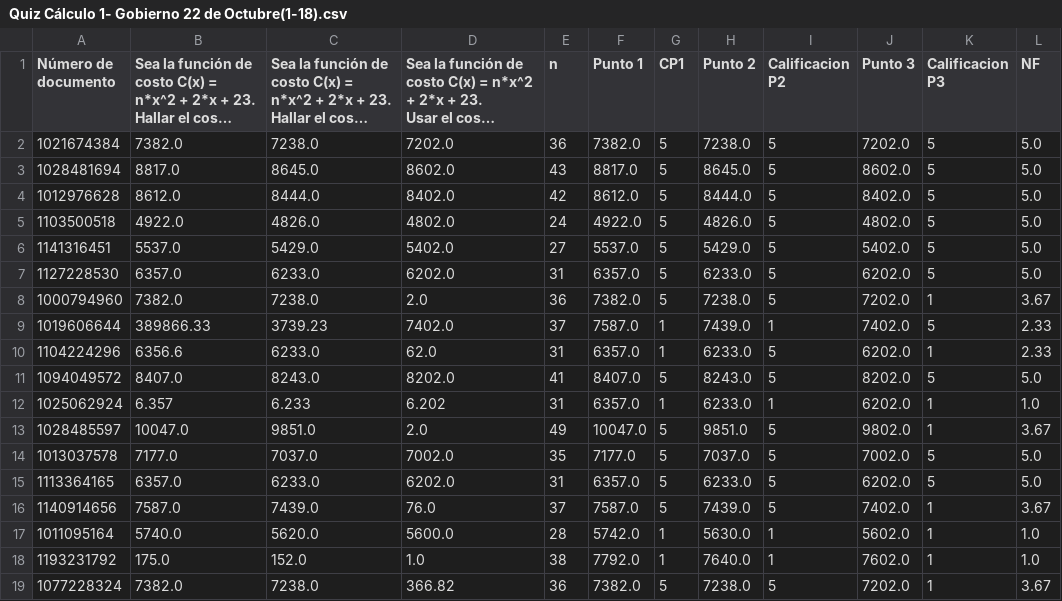
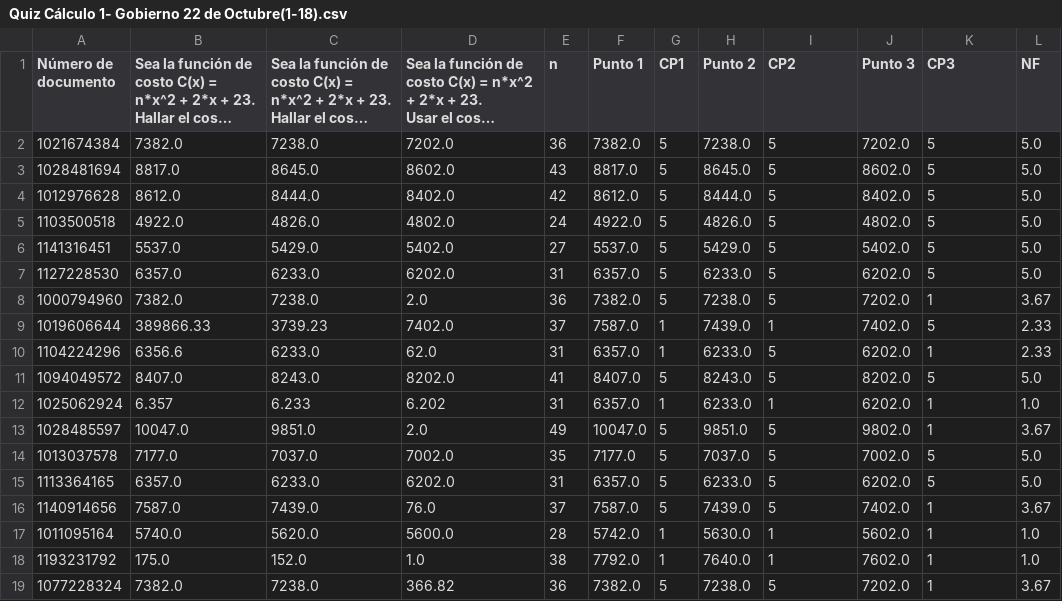
Before and after one commit to mafev4/gthtyyrujy, a CSV file: .pandas/Quiz Cálculo 1- Gobierno 22 de Octubre(1-18).csv, drawn as a sheet; long unchanged cells end in …; the diff names each change by its address in the sheet, - before the commit and + after, or states it on an @@ line.

```diff
--- a/.pandas/Quiz Cálculo 1- Gobierno 22 de Octubre(1-18).csv
+++ b/.pandas/Quiz Cálculo 1- Gobierno 22 de Octubre(1-18).csv
-I1: Calificacion P2
+I1: CP2
-K1: Calificacion P3
+K1: CP3
```
Also changed, not shown: 1 other file.
